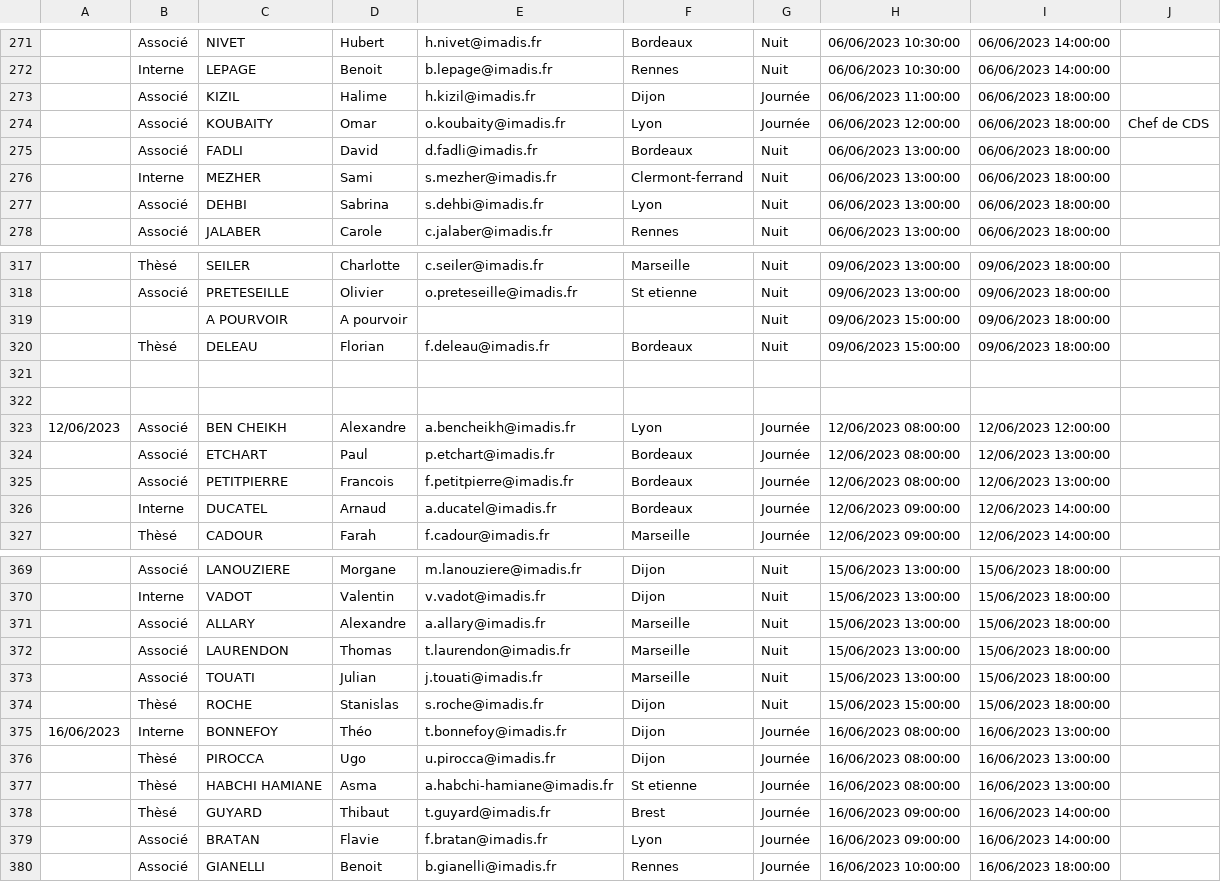
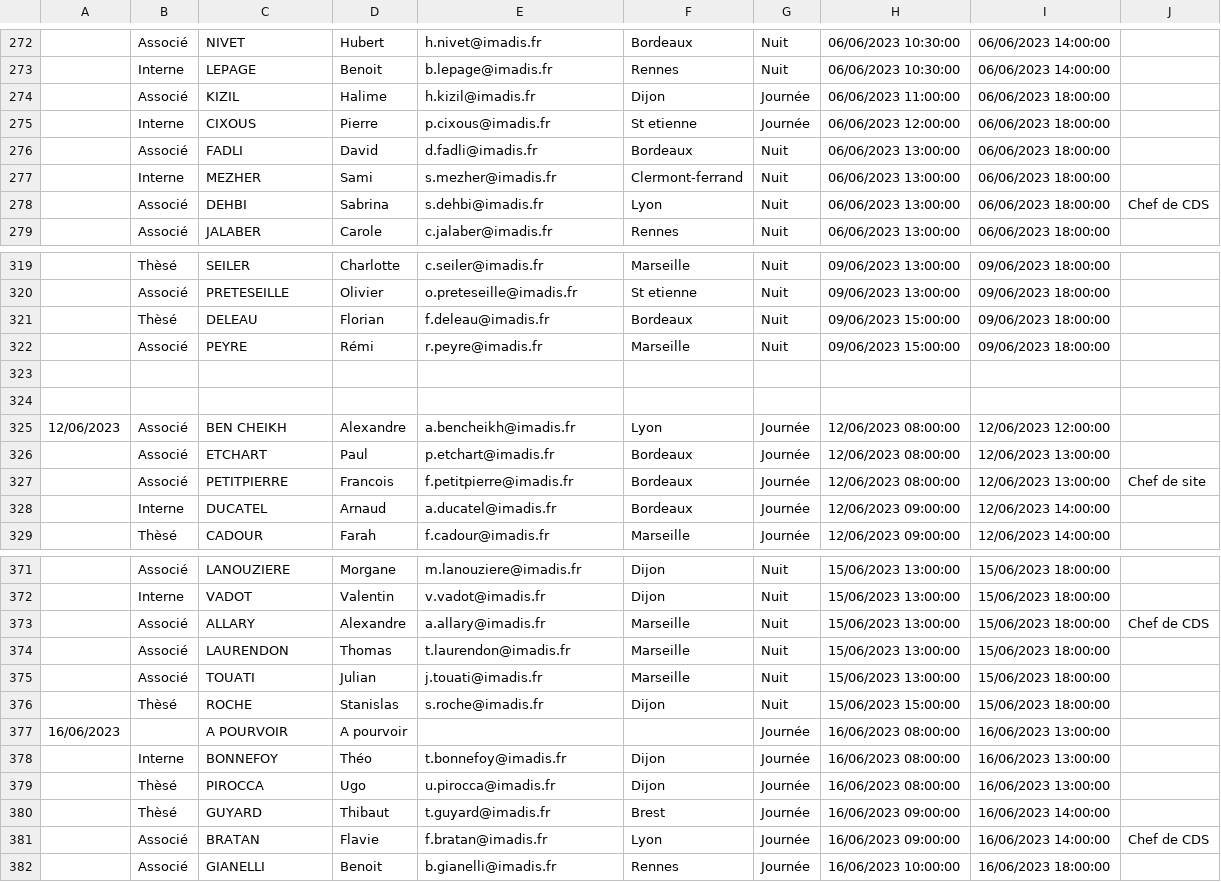
Before and after one commit to DeboraMandon/PoleMed_BDD, a CSV file: df_cds.csv, drawn as a sheet; only a part is shown, gaps mark what is left out; the diff covers the shown part only.

Commit message:
Update df_cds.csv

```diff
--- a/df_cds.csv
+++ b/df_cds.csv
@@ -273,6 +274,6 @@
 ,Associé,KIZIL,Halime,h.kizil@imadis.fr,Dijon,Journée,06/06/2023 11:00:00,06/06/2023 18:00:00,
-,Associé,KOUBAITY,Omar,o.koubaity@imadis.fr,Lyon,Journée,06/06/2023 12:00:00,06/06/2023 18:00:00,Chef de CDS
+,Interne,CIXOUS,Pierre,p.cixous@imadis.fr,St etienne,Journée,06/06/2023 12:00:00,06/06/2023 18:00:00,
 ,Associé,FADLI,David,d.fadli@imadis.fr,Bordeaux,Nuit,06/06/2023 13:00:00,06/06/2023 18:00:00,
 ,Interne,MEZHER,Sami,s.mezher@imadis.fr,Clermont-ferrand,Nuit,06/06/2023 13:00:00,06/06/2023 18:00:00,
-,Associé,DEHBI,Sabrina,s.dehbi@imadis.fr,Lyon,Nuit,06/06/2023 13:00:00,06/06/2023 18:00:00,
+,Associé,DEHBI,Sabrina,s.dehbi@imadis.fr,Lyon,Nuit,06/06/2023 13:00:00,06/06/2023 18:00:00,Chef de CDS
 ,Associé,JALABER,Carole,c.jalaber@imadis.fr,Rennes,Nuit,06/06/2023 13:00:00,06/06/2023 18:00:00,
@@ -318,4 +320,4 @@
 ,Associé,PRETESEILLE,Olivier,o.preteseille@imadis.fr,St etienne,Nuit,09/06/2023 13:00:00,09/06/2023 18:00:00,
-,,A POURVOIR,A pourvoir,,,Nuit,09/06/2023 15:00:00,09/06/2023 18:00:00,
 ,Thèsé,DELEAU,Florian,f.deleau@imadis.fr,Bordeaux,Nuit,09/06/2023 15:00:00,09/06/2023 18:00:00,
+,Associé,PEYRE,Rémi,r.peyre@imadis.fr,Marseille,Nuit,09/06/2023 15:00:00,09/06/2023 18:00:00,
 ,,,,,,,,,
@@ -324,3 +326,3 @@
 ,Associé,ETCHART,Paul,p.etchart@imadis.fr,Bordeaux,Journée,12/06/2023 08:00:00,12/06/2023 13:00:00,
-,Associé,PETITPIERRE,Francois,f.petitpierre@imadis.fr,Bordeaux,Journée,12/06/2023 08:00:00,12/06/2023 13:00:00,
+,Associé,PETITPIERRE,Francois,f.petitpierre@imadis.fr,Bordeaux,Journée,12/06/2023 08:00:00,12/06/2023 13:00:00,Chef de site
 ,Interne,DUCATEL,Arnaud,a.ducatel@imadis.fr,Bordeaux,Journée,12/06/2023 09:00:00,12/06/2023 14:00:00,
@@ -370,3 +372,3 @@
 ,Interne,VADOT,Valentin,v.vadot@imadis.fr,Dijon,Nuit,15/06/2023 13:00:00,15/06/2023 18:00:00,
-,Associé,ALLARY,Alexandre,a.allary@imadis.fr,Marseille,Nuit,15/06/2023 13:00:00,15/06/2023 18:00:00,
+,Associé,ALLARY,Alexandre,a.allary@imadis.fr,Marseille,Nuit,15/06/2023 13:00:00,15/06/2023 18:00:00,Chef de CDS
 ,Associé,LAURENDON,Thomas,t.laurendon@imadis.fr,Marseille,Nuit,15/06/2023 13:00:00,15/06/2023 18:00:00,
@@ -374,7 +376,7 @@
 ,Thèsé,ROCHE,Stanislas,s.roche@imadis.fr,Dijon,Nuit,15/06/2023 15:00:00,15/06/2023 18:00:00,
-16/06/2023,Interne,BONNEFOY ,Théo,t.bonnefoy@imadis.fr,Dijon,Journée,16/06/2023 08:00:00,16/06/2023 13:00:00,
+16/06/2023,,A POURVOIR,A pourvoir,,,Journée,16/06/2023 08:00:00,16/06/2023 13:00:00,
+,Interne,BONNEFOY ,Théo,t.bonnefoy@imadis.fr,Dijon,Journée,16/06/2023 08:00:00,16/06/2023 13:00:00,
 ,Thèsé,PIROCCA,Ugo,u.pirocca@imadis.fr,Dijon,Journée,16/06/2023 08:00:00,16/06/2023 13:00:00,
-,Thèsé,HABCHI HAMIANE,Asma,a.habchi-hamiane@imadis.fr,St etienne,Journée,16/06/2023 08:00:00,16/06/2023 13:00:00,
 ,Thèsé,GUYARD,Thibaut,t.guyard@imadis.fr,Brest,Journée,16/06/2023 09:00:00,16/06/2023 14:00:00,
-,Associé,BRATAN,Flavie,f.bratan@imadis.fr,Lyon,Journée,16/06/2023 09:00:00,16/06/2023 14:00:00,
+,Associé,BRATAN,Flavie,f.bratan@imadis.fr,Lyon,Journée,16/06/2023 09:00:00,16/06/2023 14:00:00,Chef de CDS
 ,Associé,GIANELLI,Benoit,b.gianelli@imadis.fr,Rennes,Journée,16/06/2023 10:00:00,16/06/2023 18:00:00,
```
Also changed, not shown: 5 added rows, 3 removed rows and 8 edited cells elsewhere in this file.
